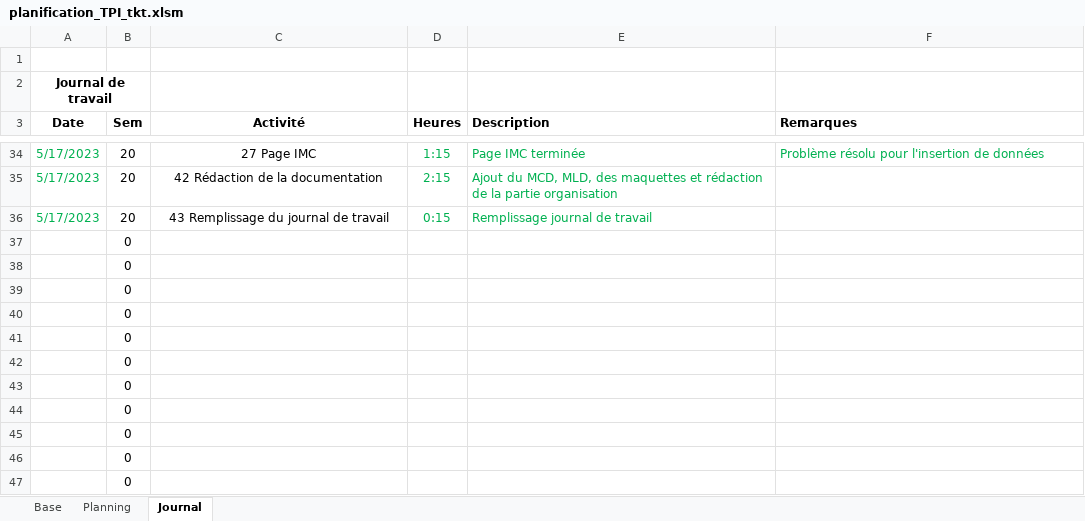
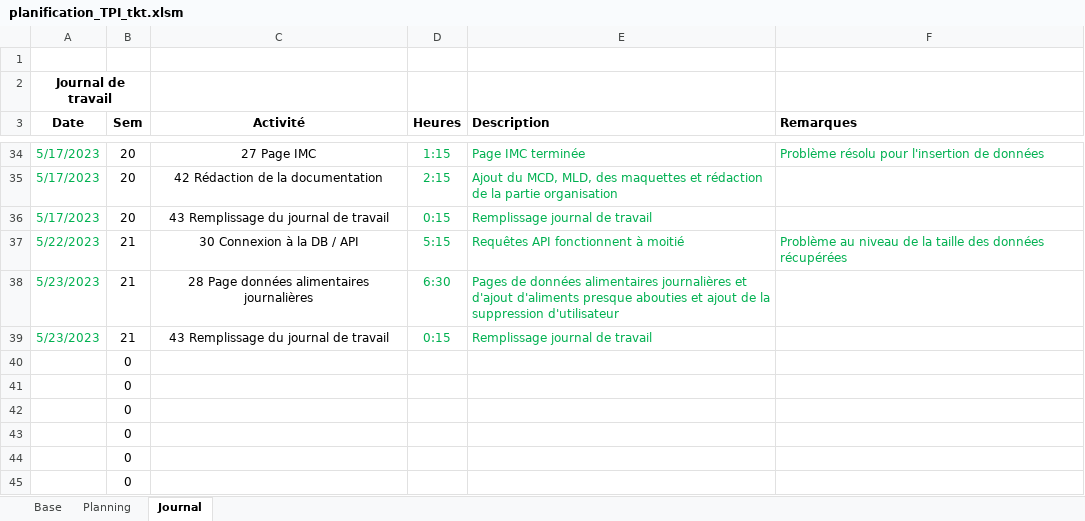
Before and after one commit to ThierryKoetschet/TPI_Thierry_Koetschet, an Excel workbook: planification_TPI_tkt.xlsm, sheet Journal, drawn as a sheet; only a part is shown, gaps mark what is left out; the shorter side is filled out with more unchanged rows; values as stored, in another font and other column widths than the file's, no borders; removed rows and columns are numbered as before the commit, all else as after; the diff names each change by its address in the sheet, - before the commit and + after, or states it on an @@ line.

Commit message:
Update alimentation

```diff
--- a/planification_TPI_tkt.xlsm (sheet Journal)
+++ b/planification_TPI_tkt.xlsm (sheet Journal)
-row 37:  | 0
-row 38:  | 0
-row 39:  | 0
+row 37: 5/22/2023 | 21 | 30 Connexion à la DB / API | 5:15 | Requêtes API fonctionnent à moitié | Problème au niveau de la taille des données récupérées
+row 38: 5/23/2023 | 21 | 28 Page données alimentaires journalières | 6:30 | Pages de données alimentaires journalières et d'ajout d'aliments presque abouties et ajout de la suppression d'utilisateur
+row 39: 5/23/2023 | 21 | 43 Remplissage du journal de travail | 0:15 | Remplissage journal de travail
```
Also changed, not shown: sheet Planning, 5 other files.
